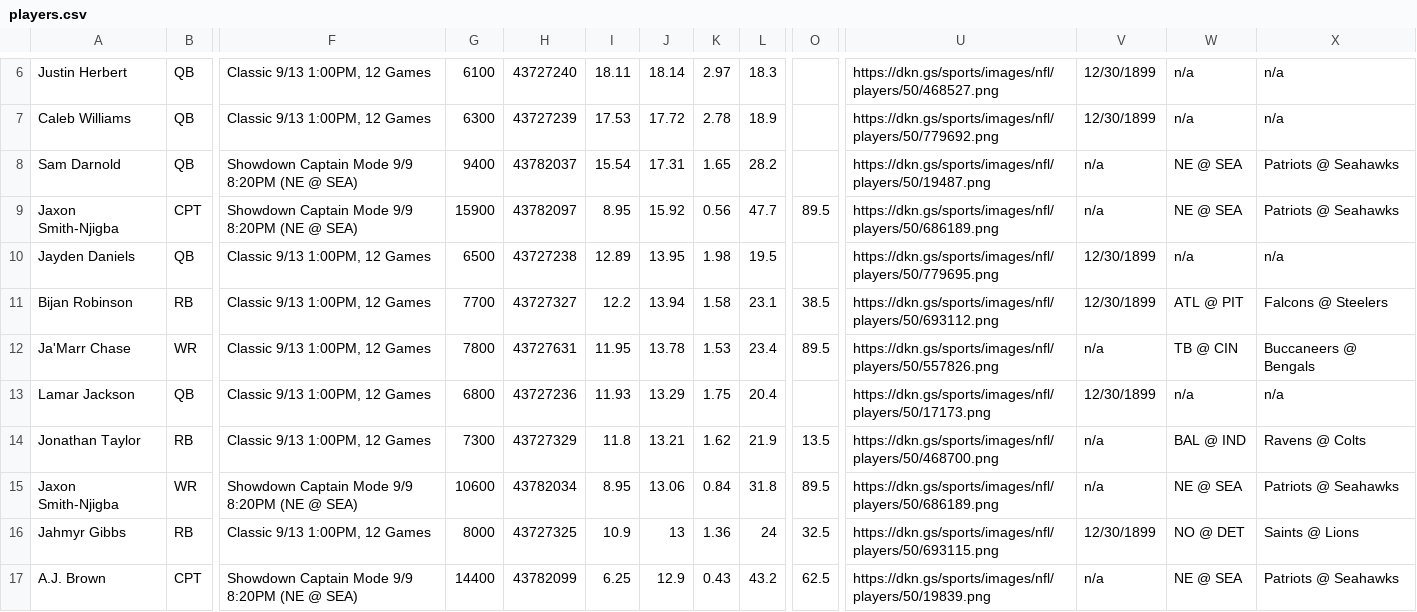
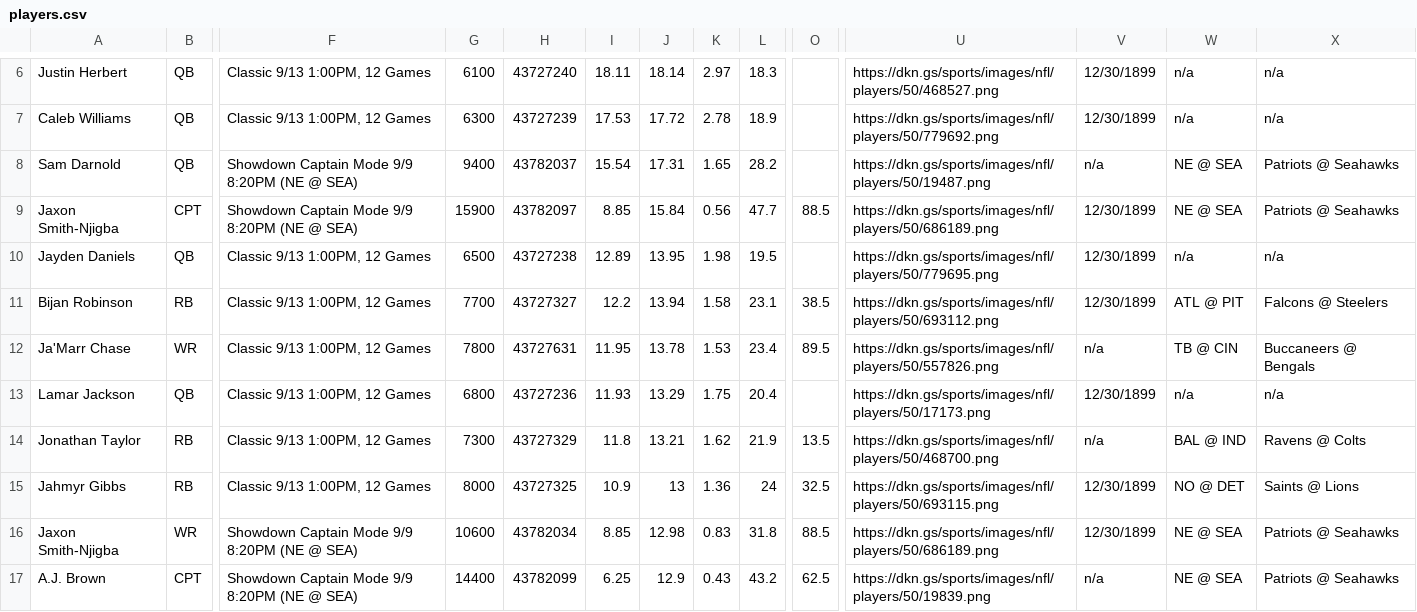
Before and after one commit to 925Sports/925Sports-nfl-dfs-data, a CSV file: players.csv, drawn as a sheet; only a part is shown, gaps mark what is left out; removed rows and columns are numbered as before the commit, all else as after; rows hold the shown columns only; the diff names each change by its address in the sheet, - before the commit and + after, or states it on an @@ line.

```diff
--- a/players.csv
+++ b/players.csv
-I9: 8.95
+I9: 8.85
-J9: 15.92
+J9: 15.84
-O9: 89.5
+O9: 88.5
-V9: n/a
+V9: 12/30/1899
-row 15: Jaxon Smith-Njigba | WR | Showdown Captain Mode 9/9 8:20PM (NE @ SEA) | 10600 | 43782034 | 8.95 | 13.06 | 0.84 | 31.8 | 89.5 | https://dkn.gs/sports/images/nfl/players/50/686189.png | n/a | NE @ SEA | Patriots @ Seahawks
+row 16: Jaxon Smith-Njigba | WR | Showdown Captain Mode 9/9 8:20PM (NE @ SEA) | 10600 | 43782034 | 8.85 | 12.98 | 0.83 | 31.8 | 88.5 | https://dkn.gs/sports/images/nfl/players/50/686189.png | 12/30/1899 | NE @ SEA | Patriots @ Seahawks
```
Also changed, not shown: final.csv, 1 other file.
